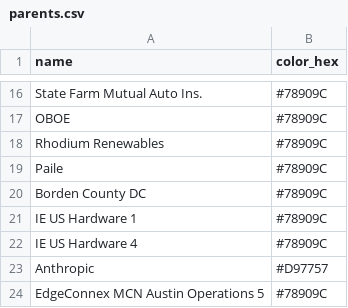
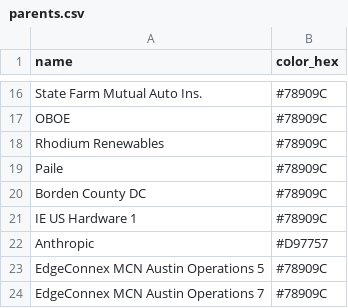
Before and after one commit to Angdupsilon/Uncloak, a CSV file: data/seed/parents.csv, drawn as a sheet; only a part is shown, gaps mark what is left out; the shorter side is filled out with more unchanged rows; the diff names each change by its address in the sheet, - before the commit and + after, or states it on an @@ line.

```diff
--- a/data/seed/parents.csv
+++ b/data/seed/parents.csv
-row 22: IE US Hardware 4 | #78909C
```
Also changed, not shown: 3 other files.
